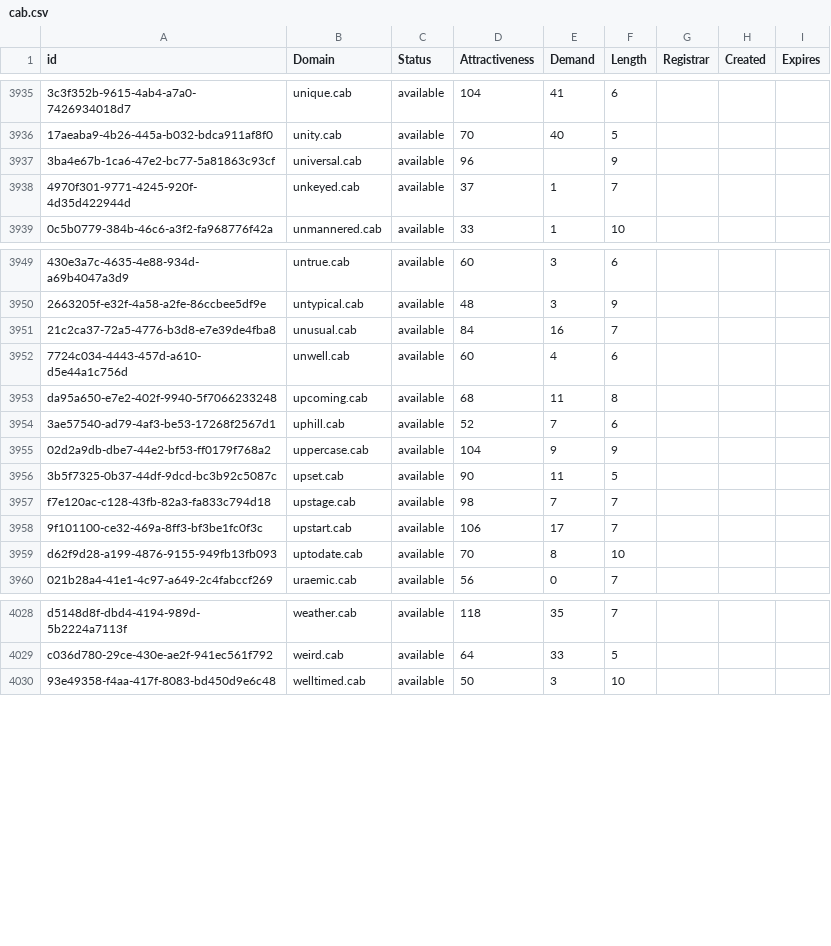
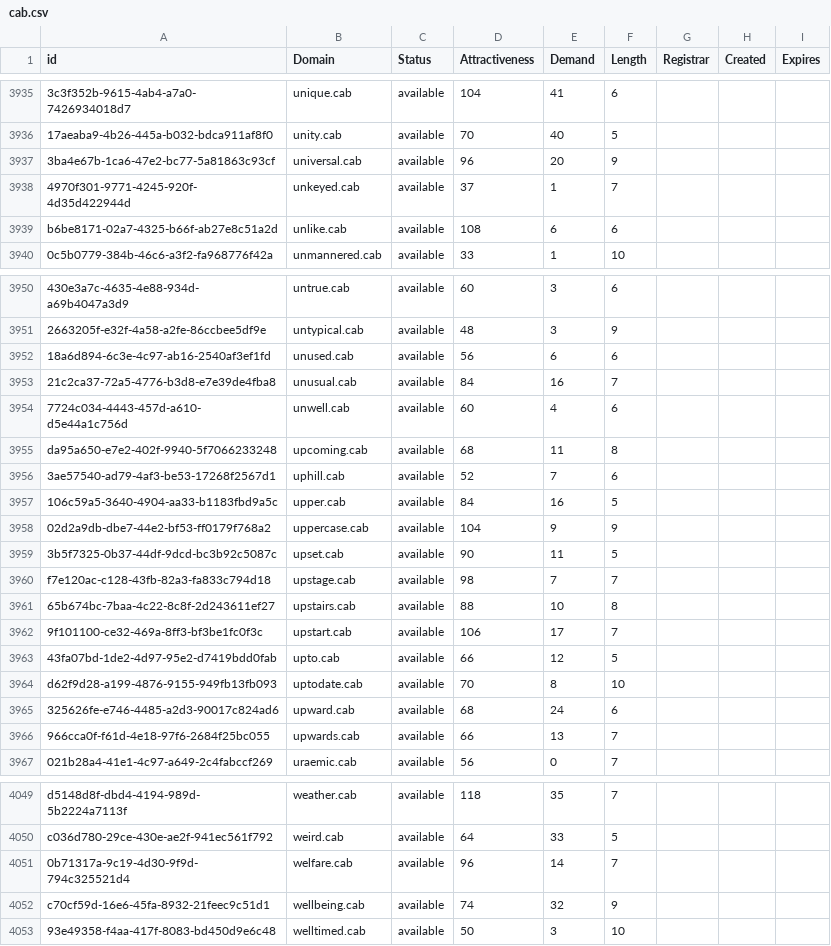
Before and after one commit to UniqueDomains/cab-oneword-domains, a CSV file: cab.csv, drawn as a sheet; only a part is shown, gaps mark what is left out; the diff covers the shown part only; the diff names each change by its address in the sheet, - before the commit and + after, or states it on an @@ line.

```diff
--- a/cab.csv
+++ b/cab.csv
-E3937 (Demand): (empty)
+E3937 (Demand): 20
+row 3939: b6be8171-02a7-4325-b66f-ab27e8c51a2d | unlike.cab | available | 108 | 6 | 6
+row 3952: 18a6d894-6c3e-4c97-ab16-2540af3ef1fd | unused.cab | available | 56 | 6 | 6
+row 3957: 106c59a5-3640-4904-aa33-b1183fbd9a5c | upper.cab | available | 84 | 16 | 5
+row 3961: 65b674bc-7baa-4c22-8c8f-2d243611ef27 | upstairs.cab | available | 88 | 10 | 8
+row 3963: 43fa07bd-1de2-4d97-95e2-d7419bdd0fab | upto.cab | available | 66 | 12 | 5
+row 3965: 325626fe-e746-4485-a2d3-90017c824ad6 | upward.cab | available | 68 | 24 | 6
+row 3966: 966cca0f-f61d-4e18-97f6-2684f25bc055 | upwards.cab | available | 66 | 13 | 7
+row 4051: 0b71317a-9c19-4d30-9f9d-794c325521d4 | welfare.cab | available | 96 | 14 | 7
+row 4052: c70cf59d-16e6-45fa-8932-21feec9c51d1 | wellbeing.cab | available | 74 | 32 | 9
```
Also changed, not shown: 15 added rows and 8 edited cells elsewhere in this file, 2 other files.
